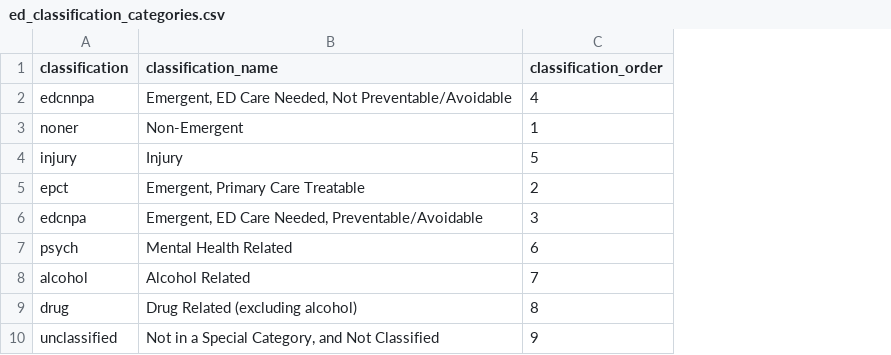
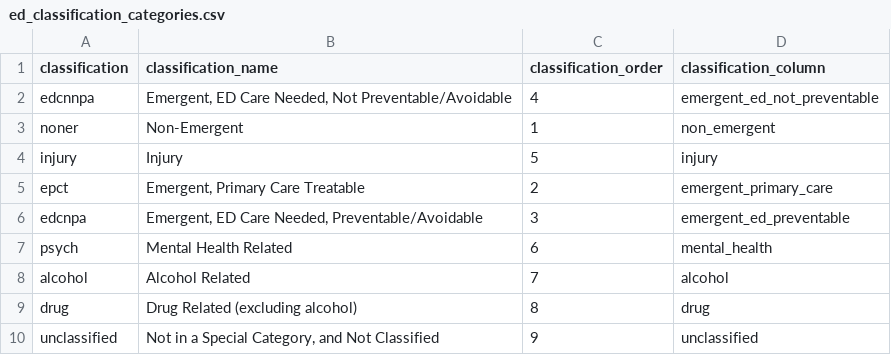
Before and after one commit to tuva-health/ed_classification, a CSV file: seeds/ed_classification_categories.csv, drawn as a sheet; the diff names each change by its address in the sheet, - before the commit and + after, or states it on an @@ line.

Commit message:
[ADDED] all the data mart tables which have at minimum a time filter (#16)
* [ADDED] all the data mart tables which have at minimum a time filter

* [FIXED] another issue with encounter count not being there

* [FIXED] miscellaneous errors with table changing and missing group by column

* [ADDED] data quality models

* [CHANGED] updated models to put all tables in neat little schemas
- included some tests on ed classification

* [RENAMED] some files

* [ADDED] per sarah's suggestion: a denormalized view of the ed
conditions with the claim header fields merged on for analysis

* [ADDED] updated mart views on the ed summary cube

* [FIXED] this doesn't need the ratio to report

* [FIXED] kept this in a table

* [FIXED] removed any acute inpatient encounters

* [FIXED] per sarah's suggestion, uncomment comfig everywhere, add it to
models that were missing it, fix up comment style per style guide

* [FIXED] ensure type casting works for other types of warehouses

* [FIXED] test should be fewer than because we filter for rows that were classified

* [FIXED] move deduplication into a cte

* [ADDED] an overall unclassified rows

* [ADDED] test for the unclassified rows

* [FIXED] move all the tables into a single schema

* [FIXED] modify ed_summary table to be unique by claim_id for now until
encounter is present. fixed uniqueness by claim id in the table by
deduping claims and provider level table. added test to enforce uniqueness

* [FIXED] all models use actual column names in group by or order by statements

* [FIXED] use a neutral time zone

```diff
--- a/seeds/ed_classification_categories.csv
+++ b/seeds/ed_classification_categories.csv
+column D (classification_column), rows 2-10: emergent_ed_not_preventable | non_emergent | injury | emergent_primary_care | emergent_ed_preventable | mental_health | alcohol | drug | unclassified
```
Also changed, not shown: 24 other files.
